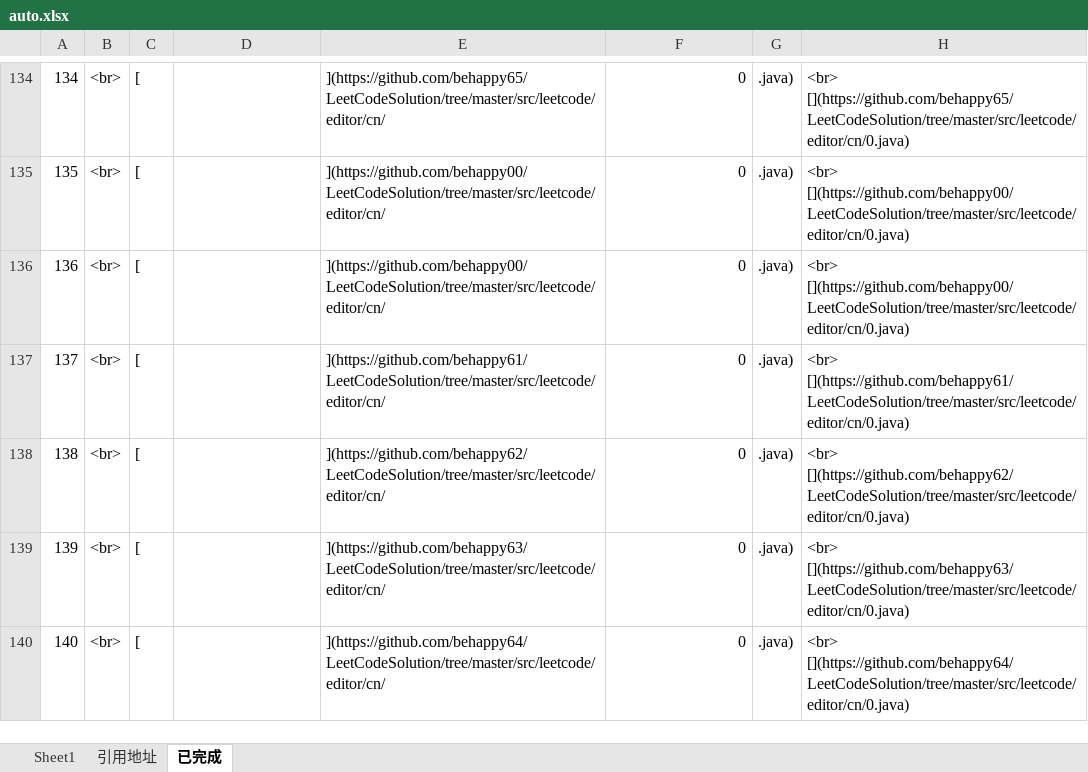
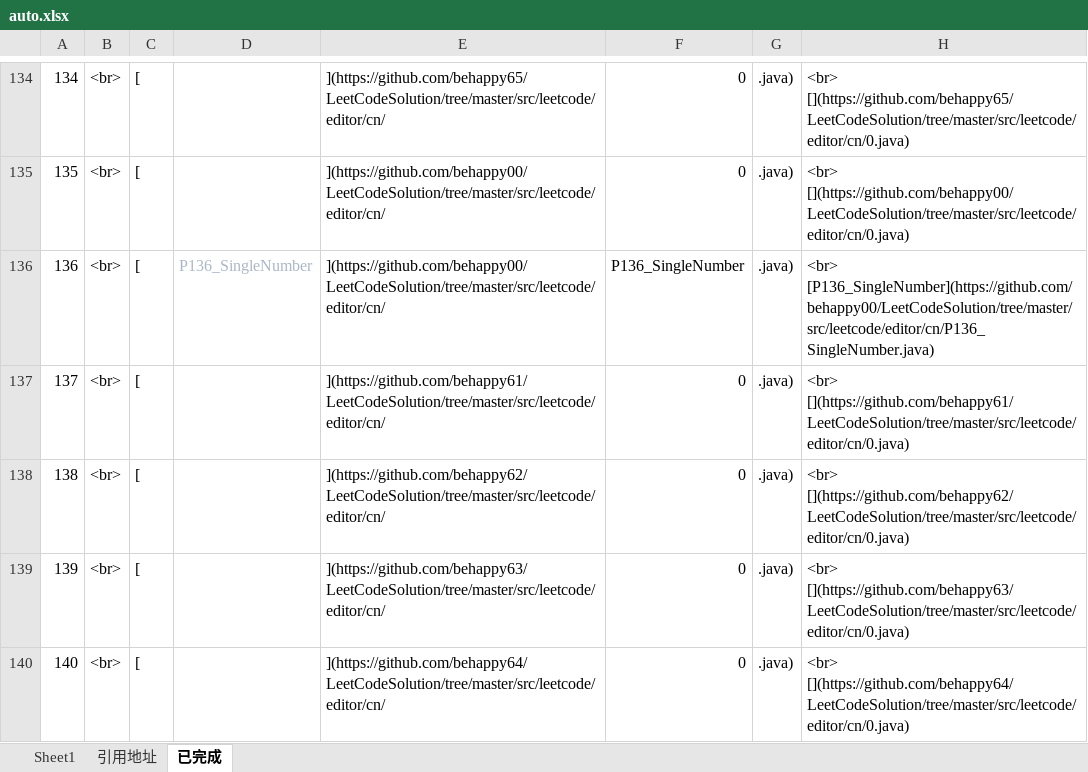
Before and after one commit to behappy00/LeetCodeSolution, an Excel workbook: auto.xlsx, sheet 已完成, drawn as a sheet; only a part is shown, gaps mark what is left out; values as stored, in another font and other column widths than the file's, no borders; the diff covers the shown part only; the diff names each change by its address in the sheet, - before the commit and + after, or states it on an @@ line.

```diff
--- a/auto.xlsx (sheet 已完成)
+++ b/auto.xlsx (sheet 已完成)
-D136: (empty)
+D136: P136_SingleNumber
-F136: 0
+F136: P136_SingleNumber
-H136: <br> [](https://github.com/behappy00/LeetCodeSolution/tree/master/src/leetcode/editor/cn/0.java)
+H136: <br> [P136_SingleNumber](https://github.com/behappy00/LeetCodeSolution/tree/master/src/leetcode/editor/cn/P136_SingleNumber.java)
```
Also changed, not shown: 19 edited cells elsewhere in this sheet, sheet 引用地址, sheet Sheet1, 5 other files.
